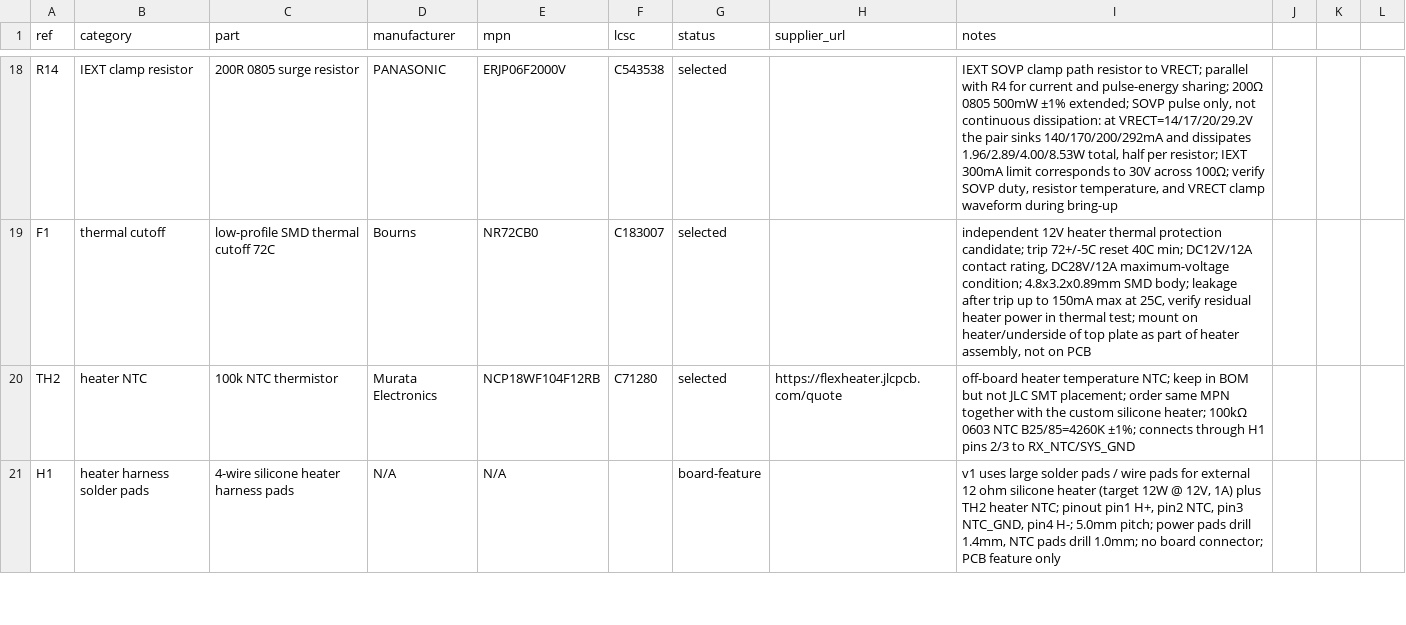
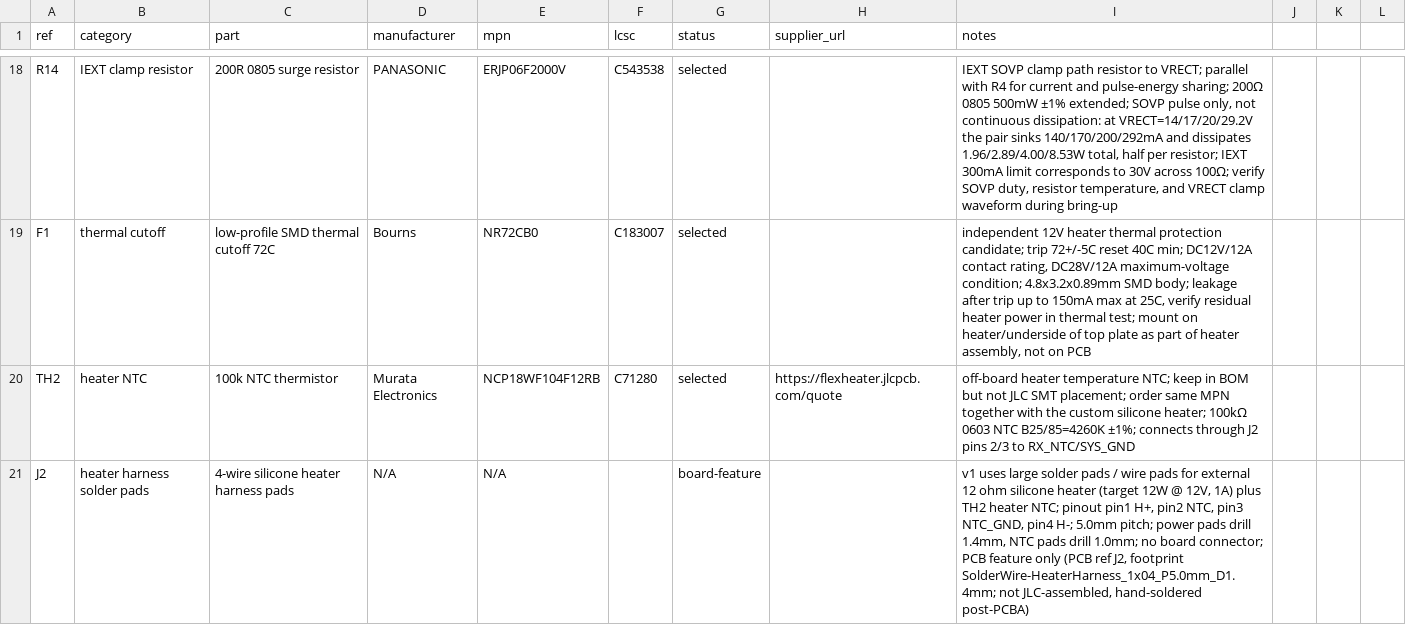
Before and after one commit to mash/cupwarmer, a CSV file: hardware/bom/bom.csv, drawn as a sheet; only a part is shown, gaps mark what is left out; the diff covers the shown part only.

```diff
--- a/hardware/bom/bom.csv
+++ b/hardware/bom/bom.csv
@@ -19,3 +19,3 @@ R14,IEXT clamp resistor,200R 0805 surge resistor,PANASONIC,ERJP06F2000V,C543538,
 F1,thermal cutoff,low-profile SMD thermal cutoff 72C,Bourns,NR72CB0,C183007,selected,"","independent 12V heater thermal protection candidate; trip 72+/-5C reset 40C min; DC12V/12A contact rating, DC28V/12A maximum-voltage condition; 4.8x3.2x0.89mm SMD body; leakage after trip up to 150mA max at 25C, verify residual heater power in thermal test; mount on heater/underside of top plate as part of heater assembly, not on PCB"
-TH2,heater NTC,100k NTC thermistor,Murata Electronics,NCP18WF104F12RB,C71280,selected,https://flexheater.jlcpcb.com/quote,"off-board heater temperature NTC; keep in BOM but not JLC SMT placement; order same MPN together with the custom silicone heater; 100kΩ 0603 NTC B25/85=4260K ±1%; connects through H1 pins 2/3 to RX_NTC/SYS_GND"
-H1,heater harness solder pads,4-wire silicone heater harness pads,N/A,N/A,,board-feature,"","v1 uses large solder pads / wire pads for external 12 ohm silicone heater (target 12W @ 12V, 1A) plus TH2 heater NTC; pinout pin1 H+, pin2 NTC, pin3 NTC_GND, pin4 H-; 5.0mm pitch; power pads drill 1.4mm, NTC pads drill 1.0mm; no board connector; PCB feature only"
+TH2,heater NTC,100k NTC thermistor,Murata Electronics,NCP18WF104F12RB,C71280,selected,https://flexheater.jlcpcb.com/quote,"off-board heater temperature NTC; keep in BOM but not JLC SMT placement; order same MPN together with the custom silicone heater; 100kΩ 0603 NTC B25/85=4260K ±1%; connects through J2 pins 2/3 to RX_NTC/SYS_GND"
+J2,heater harness solder pads,4-wire silicone heater harness pads,N/A,N/A,,board-feature,"","v1 uses large solder pads / wire pads for external 12 ohm silicone heater (target 12W @ 12V, 1A) plus TH2 heater NTC; pinout pin1 H+, pin2 NTC, pin3 NTC_GND, pin4 H-; 5.0mm pitch; power pads drill 1.4mm, NTC pads drill 1.0mm; no board connector; PCB feature only (PCB ref J2, footprint SolderWire-HeaterHarness_1x04_P5.0mm_D1.4mm; not JLC-assembled, hand-soldered post-PCBA)"
```
Also changed, not shown: 1 removed row and 11 edited cells elsewhere in this file, hardware/kicad/cupwarmer-hw/cupwarmer-hw-cpl-jlcpcb.csv, 17 other files.
